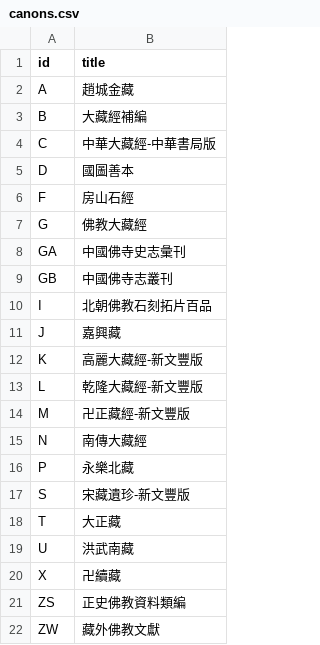
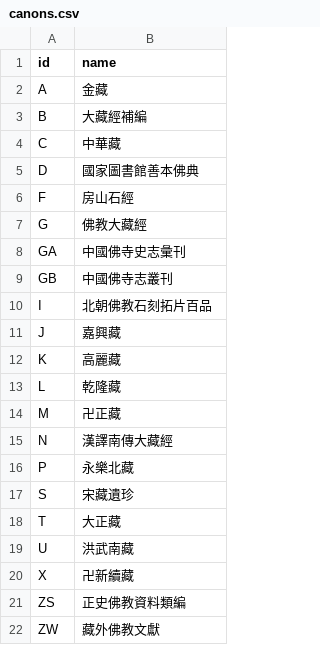
Before and after one commit to DILA-edu/cbeta-metadata, a CSV file: canons.csv, drawn as a sheet.

Commit message:
根據 CBReader 更新「藏經名稱」

```diff
--- a/canons.csv
+++ b/canons.csv
@@ -1,6 +1,6 @@
-id,title
-A,趙城金藏
+id,name
+A,金藏
 B,大藏經補編
-C,中華大藏經-中華書局版
-D,國圖善本
+C,中華藏
+D,國家圖書館善本佛典
 F,房山石經
@@ -11,11 +11,11 @@ I,北朝佛教石刻拓片百品
 J,嘉興藏
-K,高麗大藏經-新文豐版
-L,乾隆大藏經-新文豐版
-M,卍正藏經-新文豐版
-N,南傳大藏經
+K,高麗藏
+L,乾隆藏
+M,卍正藏
+N,漢譯南傳大藏經
 P,永樂北藏
-S,宋藏遺珍-新文豐版
+S,宋藏遺珍
 T,大正藏
 U,洪武南藏
-X,卍續藏
+X,卍新續藏
 ZS,正史佛教資料類編
```
